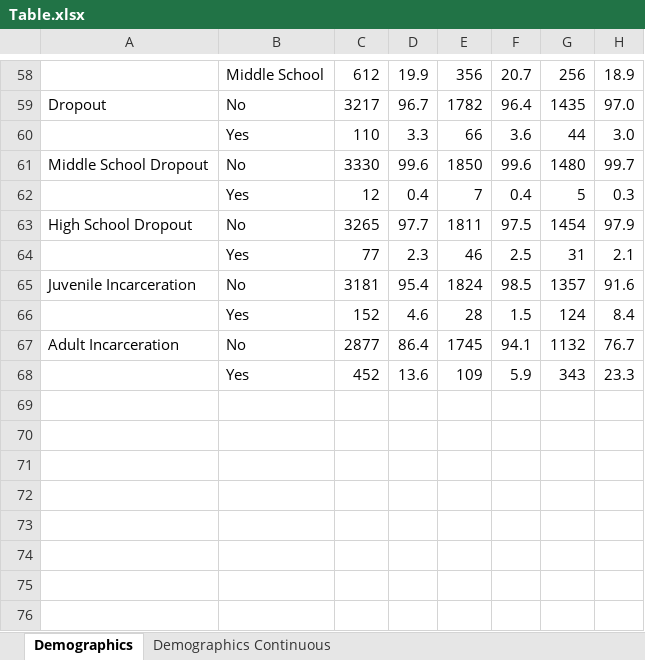
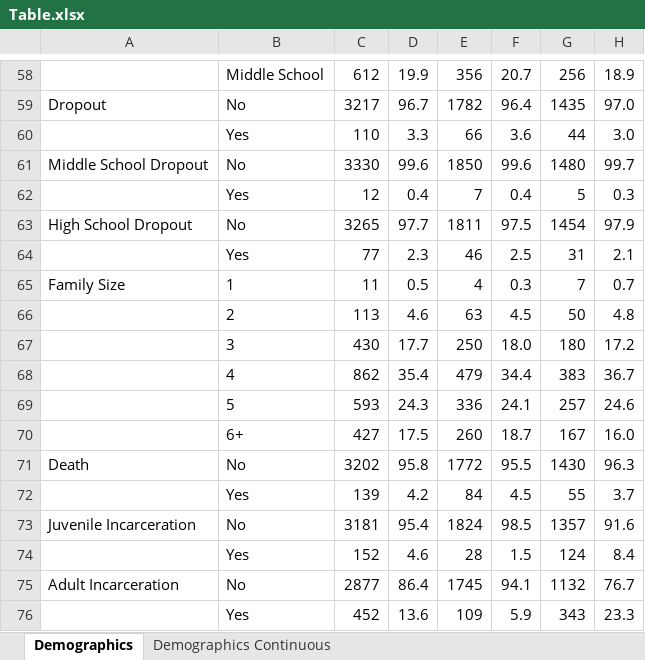
Before and after one commit to N3uralN3twork/R-Projects, an Excel workbook: ADD Health/Table.xlsx, sheet Demographics, drawn as a sheet; only a part is shown, gaps mark what is left out; values as stored, in another font and other column widths than the file's, no borders; the diff names each change by its address in the sheet, - before the commit and + after, or states it on an @@ line.

```diff
--- a/ADD Health/Table.xlsx (sheet Demographics)
+++ b/ADD Health/Table.xlsx (sheet Demographics)
+row 65: Family Size | 1 | 11 | 0.5 | 4 | 0.3 | 7 | 0.7
+row 66:  | 2 | 113 | 4.6 | 63 | 4.5 | 50 | 4.8
+row 67:  | 3 | 430 | 17.7 | 250 | 18.0 | 180 | 17.2
+row 68:  | 4 | 862 | 35.4 | 479 | 34.4 | 383 | 36.7
+row 69:  | 5 | 593 | 24.3 | 336 | 24.1 | 257 | 24.6
+row 70:  | 6+ | 427 | 17.5 | 260 | 18.7 | 167 | 16.0
+row 71: Death | No | 3202 | 95.8 | 1772 | 95.5 | 1430 | 96.3
+row 72:  | Yes | 139 | 4.2 | 84 | 4.5 | 55 | 3.7
```
Also changed, not shown: ADD Health/Variable Dictionary.xlsx, 2 other files.
